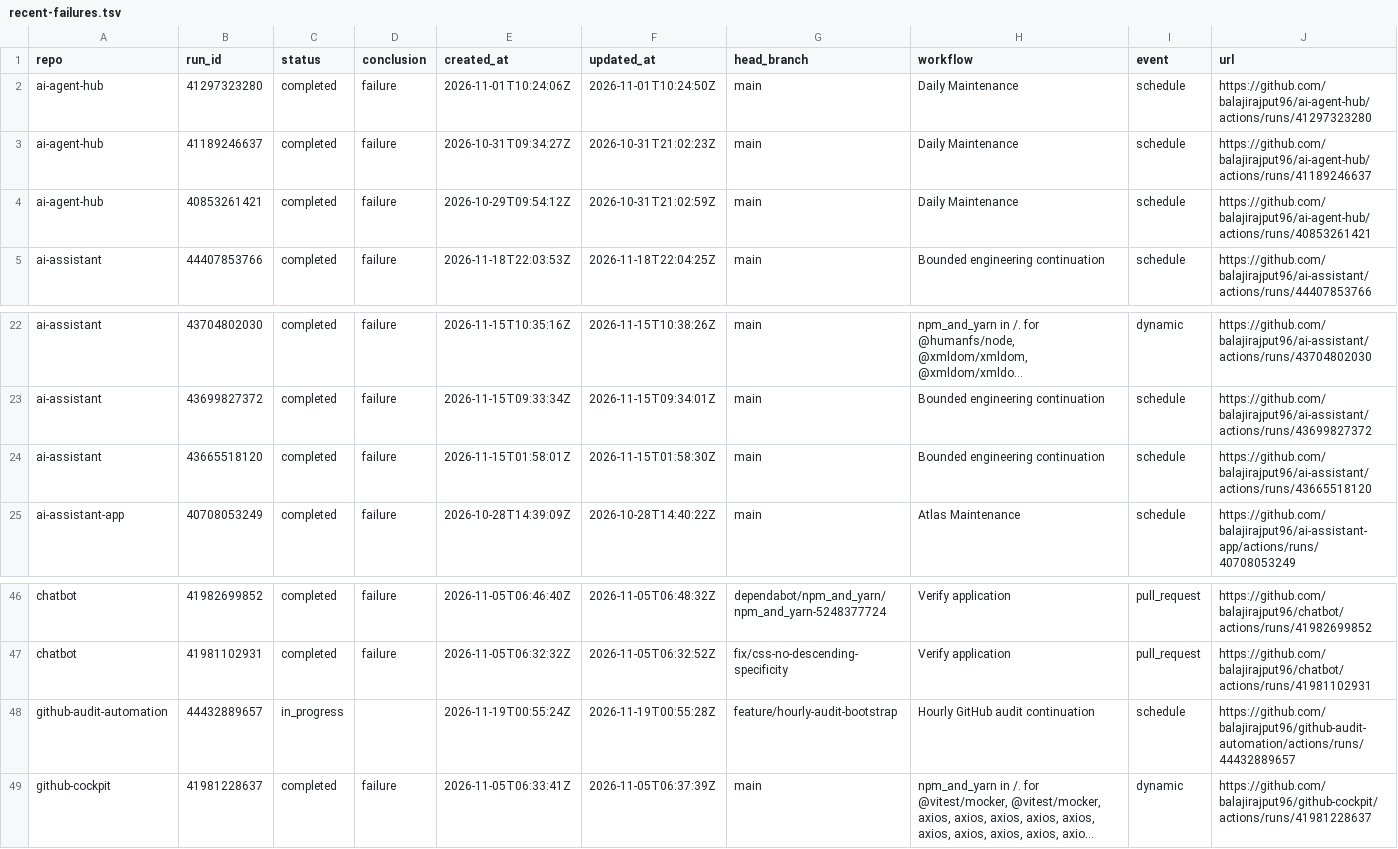
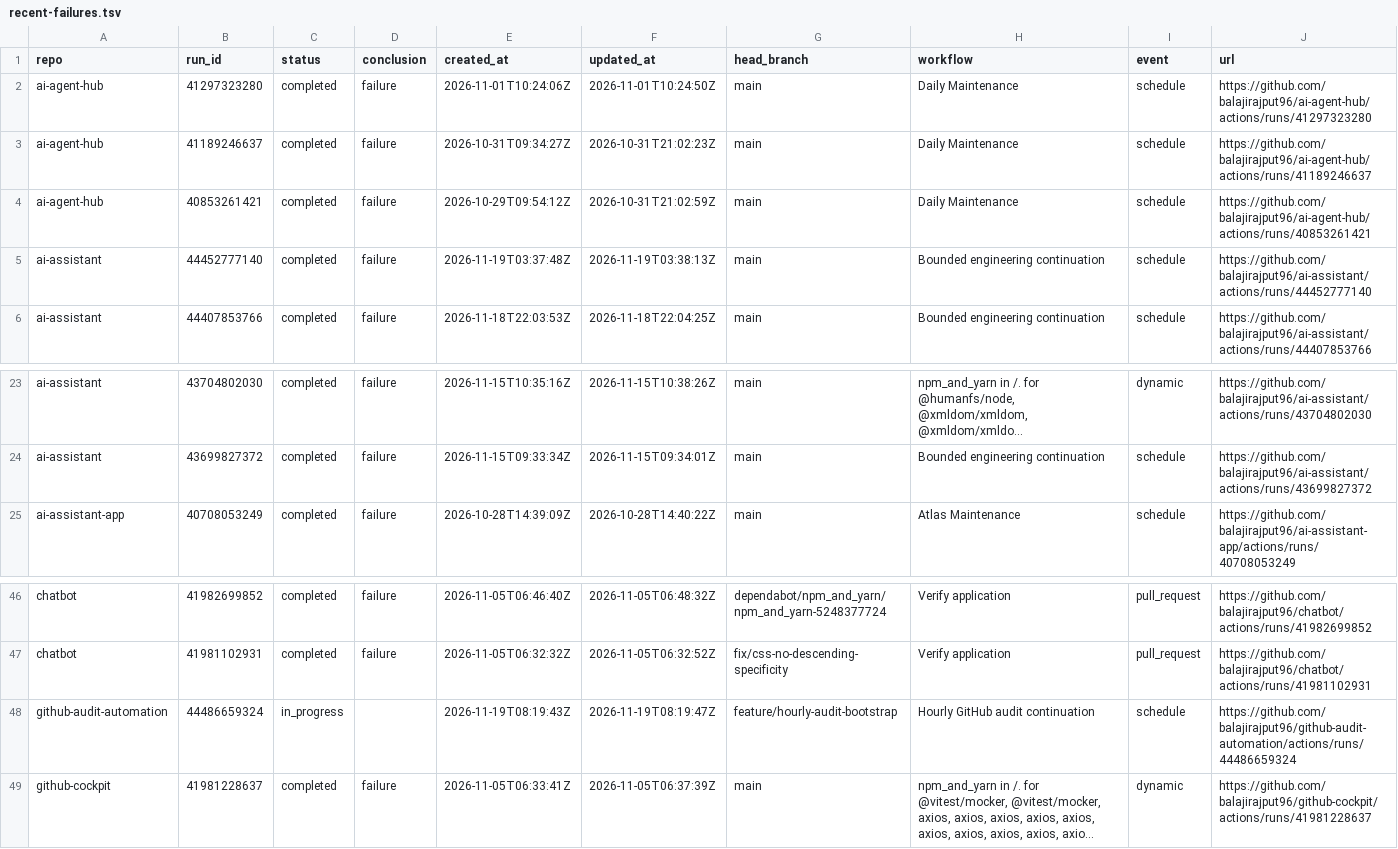
Before and after one commit to balajirajput96/github-audit-automation, a TSV file: artifacts/recent-failures.tsv, drawn as a sheet; only a part is shown, gaps mark what is left out; long unchanged cells end in …; removed rows and columns are numbered as before the commit, all else as after; the diff names each change by its address in the sheet, - before the commit and + after, or states it on an @@ line.

```diff
--- a/artifacts/recent-failures.tsv
+++ b/artifacts/recent-failures.tsv
+row 5: ai-assistant | 44452777140 | completed | failure | 2026-11-19T03:37:48Z | 2026-11-19T03:38:13Z | main | Bounded engineering continuation | schedule | https://github.com/balajirajput96/ai-assistant/actions/runs/44452777140
-row 24: ai-assistant | 43665518120 | completed | failure | 2026-11-15T01:58:01Z | 2026-11-15T01:58:30Z | main | Bounded engineering continuation | schedule | https://github.com/balajirajput96/ai-assistant/actions/runs/43665518120
-B48 (run_id): 44432889657
+B48 (run_id): 44486659324
-E48 (created_at): 2026-11-19T00:55:24Z
+E48 (created_at): 2026-11-19T08:19:43Z
-F48 (updated_at): 2026-11-19T00:55:28Z
+F48 (updated_at): 2026-11-19T08:19:47Z
-J48 (url): https://github.com/balajirajput96/github-audit-automation/actions/runs/44432889657
+J48 (url): https://github.com/balajirajput96/github-audit-automation/actions/runs/44486659324
```
Also changed, not shown: artifacts/recent-runs.tsv, 3 other files.
